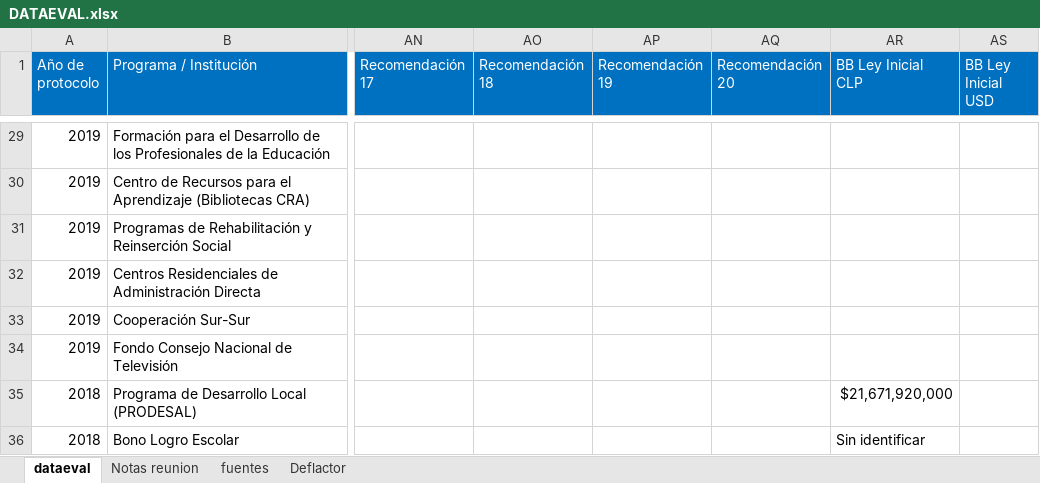
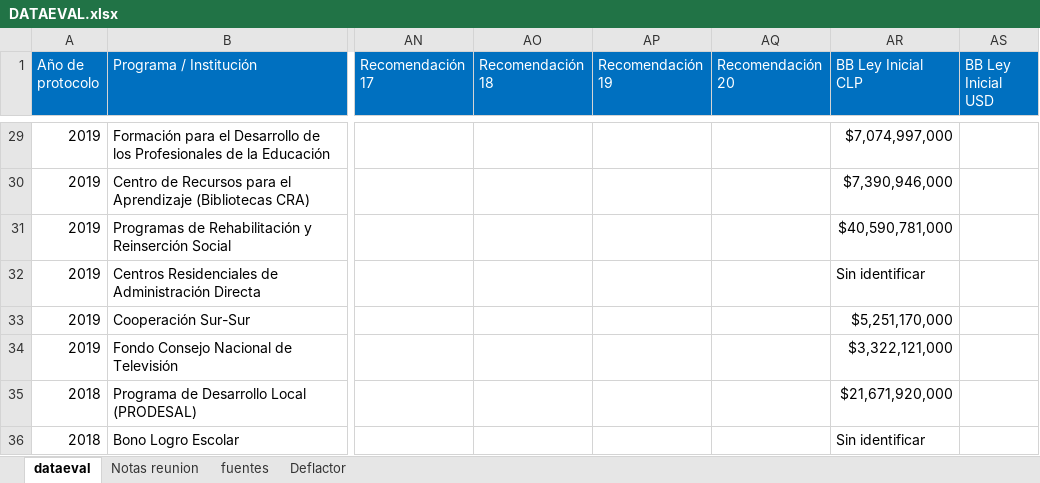
Before and after one commit to Sud-Austral/DATA-EVAL, an Excel workbook: DATAEVAL.xlsx, sheet dataeval, drawn as a sheet; only a part is shown, gaps mark what is left out; values as stored, in another font and other column widths than the file's, no borders; the diff covers the shown part only; the diff names each change by its address in the sheet, - before the commit and + after, or states it on an @@ line.

Commit message:
Update DATAEVAL.xlsx

```diff
--- a/DATAEVAL.xlsx (sheet dataeval)
+++ b/DATAEVAL.xlsx (sheet dataeval)
-AR29 (BB Ley Inicial CLP): (empty)
+AR29 (BB Ley Inicial CLP): $7,074,997,000
-AR30 (BB Ley Inicial CLP): (empty)
+AR30 (BB Ley Inicial CLP): $7,390,946,000
-AR31 (BB Ley Inicial CLP): (empty)
+AR31 (BB Ley Inicial CLP): $40,590,781,000
-AR32 (BB Ley Inicial CLP): (empty)
+AR32 (BB Ley Inicial CLP): Sin identificar
-AR33 (BB Ley Inicial CLP): (empty)
+AR33 (BB Ley Inicial CLP): $5,251,170,000
-AR34 (BB Ley Inicial CLP): (empty)
+AR34 (BB Ley Inicial CLP): $3,322,121,000
```
Also changed, not shown: 27 edited cells elsewhere in this sheet.
